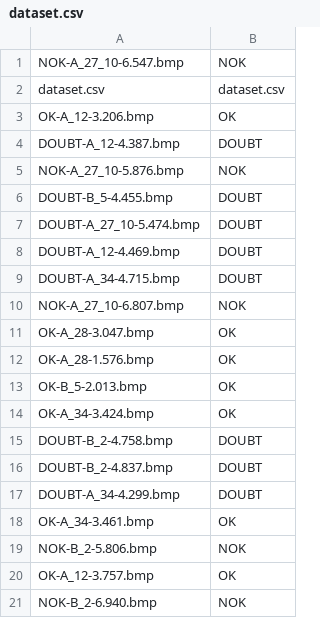
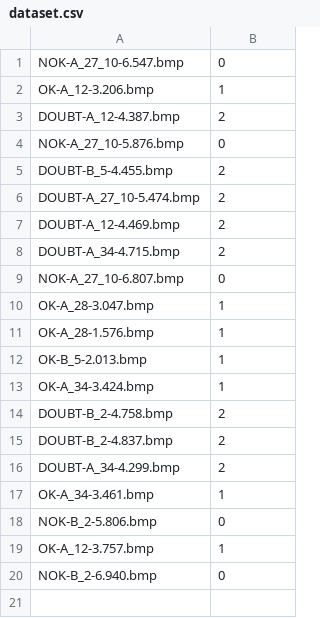
Before and after one commit to franzhd/Lab_MLA, a CSV file: lab0/src/dataset.csv, drawn as a sheet.

```diff
--- a/lab0/src/dataset.csv
+++ b/lab0/src/dataset.csv
@@ -1,21 +1,20 @@
-NOK-A_27_10-6.547.bmp,NOK
-dataset.csv,dataset.csv
-OK-A_12-3.206.bmp,OK
-DOUBT-A_12-4.387.bmp,DOUBT
-NOK-A_27_10-5.876.bmp,NOK
-DOUBT-B_5-4.455.bmp,DOUBT
-DOUBT-A_27_10-5.474.bmp,DOUBT
-DOUBT-A_12-4.469.bmp,DOUBT
-DOUBT-A_34-4.715.bmp,DOUBT
-NOK-A_27_10-6.807.bmp,NOK
-OK-A_28-3.047.bmp,OK
-OK-A_28-1.576.bmp,OK
-OK-B_5-2.013.bmp,OK
-OK-A_34-3.424.bmp,OK
-DOUBT-B_2-4.758.bmp,DOUBT
-DOUBT-B_2-4.837.bmp,DOUBT
-DOUBT-A_34-4.299.bmp,DOUBT
-OK-A_34-3.461.bmp,OK
-NOK-B_2-5.806.bmp,NOK
-OK-A_12-3.757.bmp,OK
-NOK-B_2-6.940.bmp,NOK
+NOK-A_27_10-6.547.bmp,0
+OK-A_12-3.206.bmp,1
+DOUBT-A_12-4.387.bmp,2
+NOK-A_27_10-5.876.bmp,0
+DOUBT-B_5-4.455.bmp,2
+DOUBT-A_27_10-5.474.bmp,2
+DOUBT-A_12-4.469.bmp,2
+DOUBT-A_34-4.715.bmp,2
+NOK-A_27_10-6.807.bmp,0
+OK-A_28-3.047.bmp,1
+OK-A_28-1.576.bmp,1
+OK-B_5-2.013.bmp,1
+OK-A_34-3.424.bmp,1
+DOUBT-B_2-4.758.bmp,2
+DOUBT-B_2-4.837.bmp,2
+DOUBT-A_34-4.299.bmp,2
+OK-A_34-3.461.bmp,1
+NOK-B_2-5.806.bmp,0
+OK-A_12-3.757.bmp,1
+NOK-B_2-6.940.bmp,0
```
Also changed, not shown: 1 other file.
